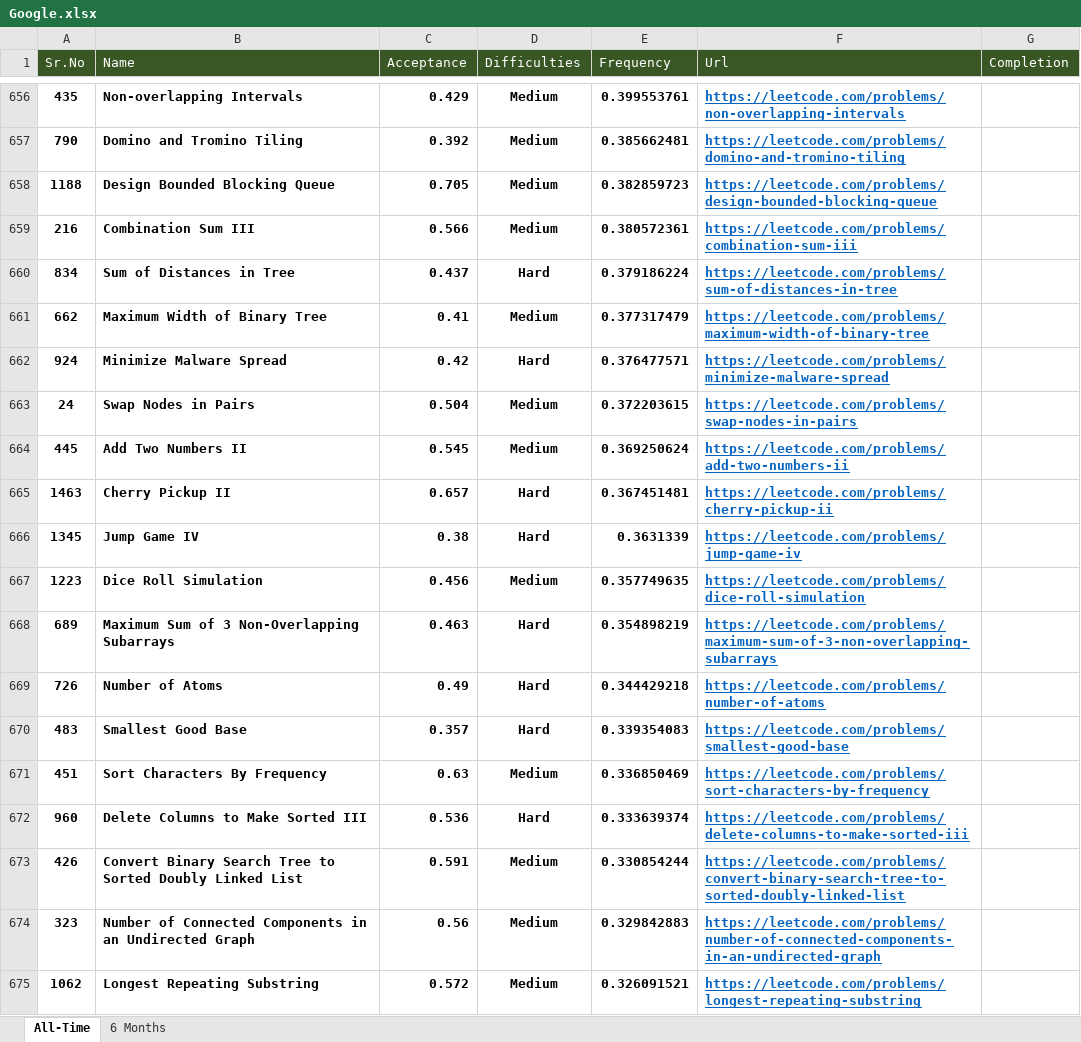
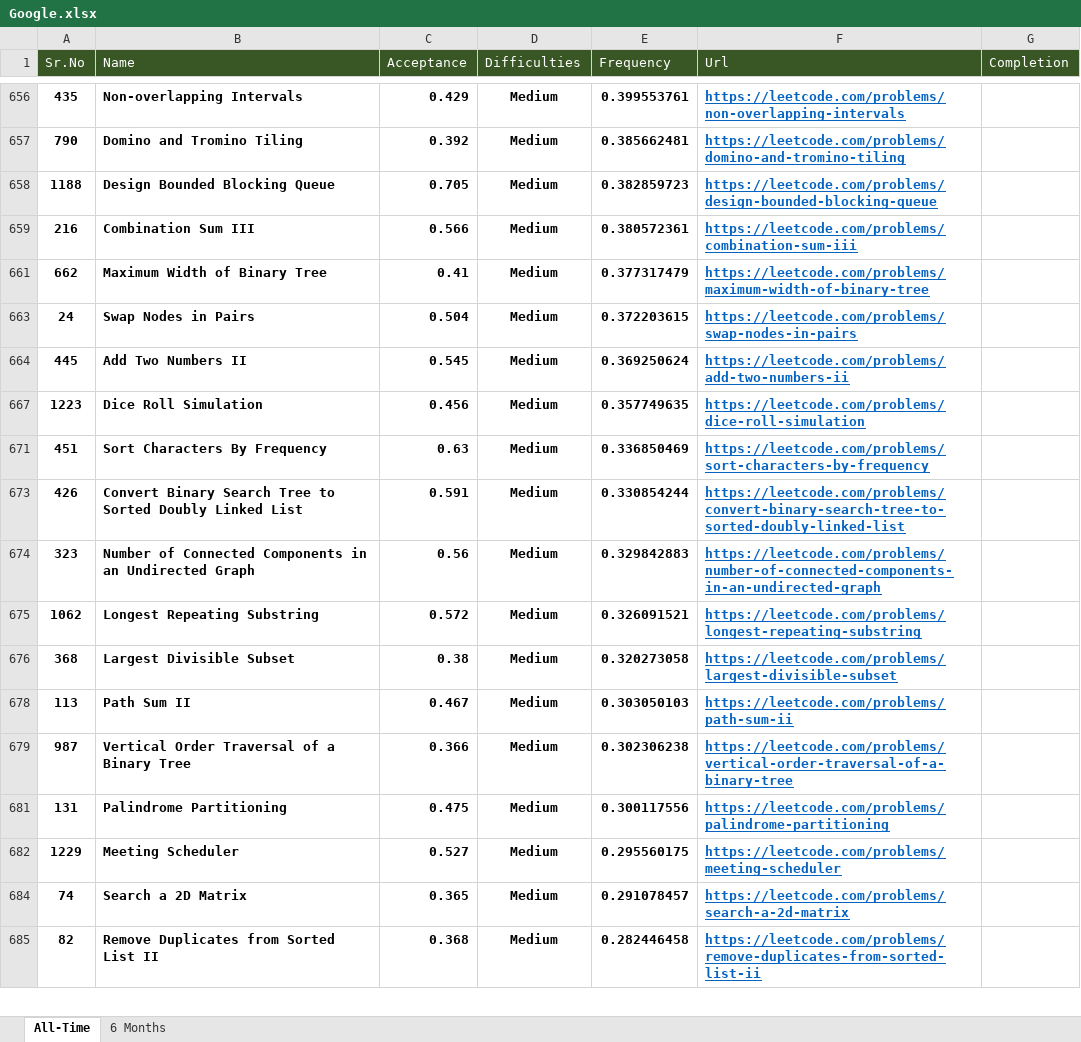
Before and after one commit to Omkar02/FAANG, an Excel workbook: Question/Google.xlsx, sheet All-Time, drawn as a sheet; only a part is shown, gaps mark what is left out; the shorter side is filled out with more unchanged rows; values as stored, in another font and other column widths than the file's, no borders; conditional formats and table styles not drawn; the diff covers the shown part only; the diff names each change by its address in the sheet, - before the commit and + after, or states it on an @@ line.

```diff
--- a/Question/Google.xlsx (sheet All-Time)
+++ b/Question/Google.xlsx (sheet All-Time)
@@ row 660 hidden: 834 | Sum of Distances in Tree | 0.437 | Hard | 0.379186224 | https://leetcode.com/problems/sum-of-distances-in-tree @@
@@ row 662 hidden: 924 | Minimize Malware Spread | 0.42 | Hard | 0.376477571 | https://leetcode.com/problems/minimize-malware-spread @@
@@ row 665 hidden: 1463 | Cherry Pickup II | 0.657 | Hard | 0.367451481 | https://leetcode.com/problems/cherry-pickup-ii @@
@@ row 666 hidden: 1345 | Jump Game IV | 0.38 | Hard | 0.3631339 | https://leetcode.com/problems/jump-game-iv @@
@@ row 668 hidden: 689 | Maximum Sum of 3 Non-Overlapping Subarrays | 0.463 | Hard | 0.354898219 | https://leetcode.com/problems/maximum-sum-of-3-non-overlapping-subarrays @@
@@ row 669 hidden: 726 | Number of Atoms | 0.49 | Hard | 0.344429218 | https://leetcode.com/problems/number-of-atoms @@
@@ row 670 hidden: 483 | Smallest Good Base | 0.357 | Hard | 0.339354083 | https://leetcode.com/problems/smallest-good-base @@
@@ row 672 hidden: 960 | Delete Columns to Make Sorted III | 0.536 | Hard | 0.333639374 | https://leetcode.com/problems/delete-columns-to-make-sorted-iii @@
```
Also changed, not shown: 202 hidden or unhidden rows and cell formats elsewhere in this sheet, 18 other files.
